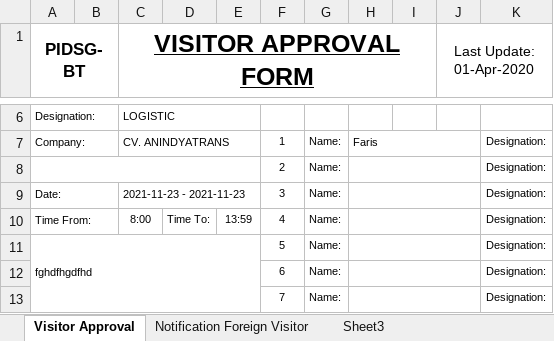
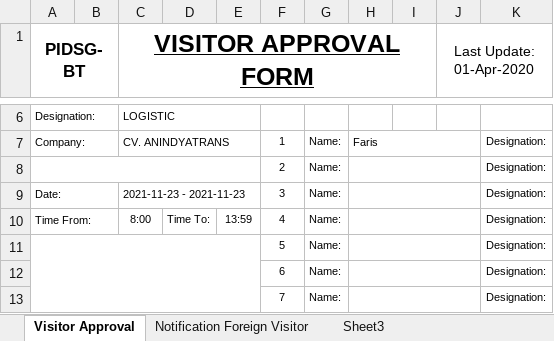
Before and after one commit to obay2786/FLASK-TUTOR, an Excel workbook: website/static/VisitorApprovalBT.xlsx, sheet Visitor Approval, drawn as a sheet; only a part is shown, gaps mark what is left out; values as stored, in another font and other column widths than the file's, no borders; the diff names each change by its address in the sheet, - before the commit and + after, or states it on an @@ line.

```diff
--- a/website/static/VisitorApprovalBT.xlsx (sheet Visitor Approval)
+++ b/website/static/VisitorApprovalBT.xlsx (sheet Visitor Approval)
-A11 (PIDSG-BT): fghdfhgdfhd
+A11 (PIDSG-BT): (empty)
```
Also changed, not shown: 5 other files.
